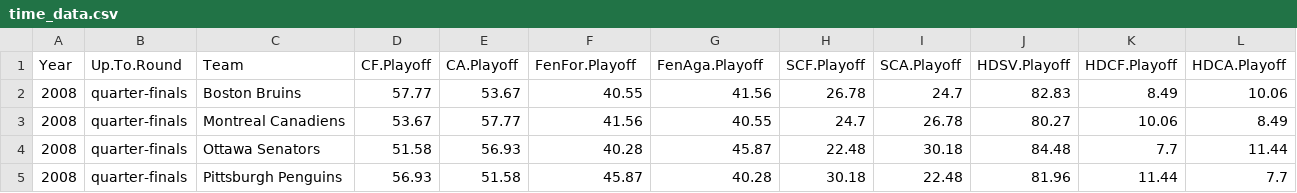
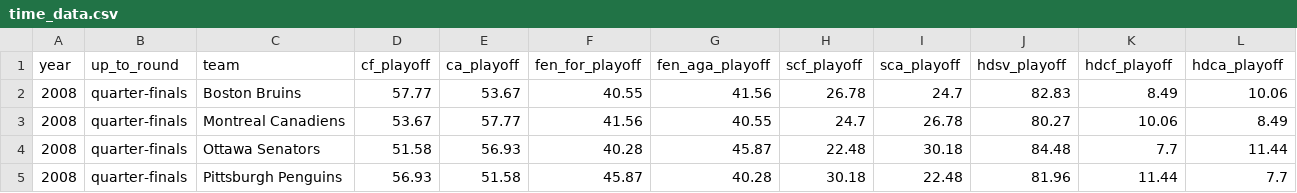
Before and after one commit to braydentang1/NHLPlayoffs, a CSV file: data/raw/2008-2019_naturalstattrick_raw-time-features-data/time_data.csv, drawn as a sheet; only a part is shown; removed rows and columns are numbered as before the commit, all else as after; rows hold the shown columns only; the diff names each change by its address in the sheet, - before the commit and + after, or states it on an @@ line.

```diff
--- a/data/raw/2008-2019_naturalstattrick_raw-time-features-data/time_data.csv
+++ b/data/raw/2008-2019_naturalstattrick_raw-time-features-data/time_data.csv
-row 1: Year | Up.To.Round | Team | CF.Playoff | CA.Playoff | FenFor.Playoff | FenAga.Playoff | SCF.Playoff | SCA.Playoff | HDSV.Playoff | HDCF.Playoff | HDCA.Playoff
+row 1: year | up_to_round | team | cf_playoff | ca_playoff | fen_for_playoff | fen_aga_playoff | scf_playoff | sca_playoff | hdsv_playoff | hdcf_playoff | hdca_playoff
```
Also changed, not shown: data/processed/2006-2019_elo-ratings.csv, data/processed/2006-2019_oddsportal.csv, 40 other files.
